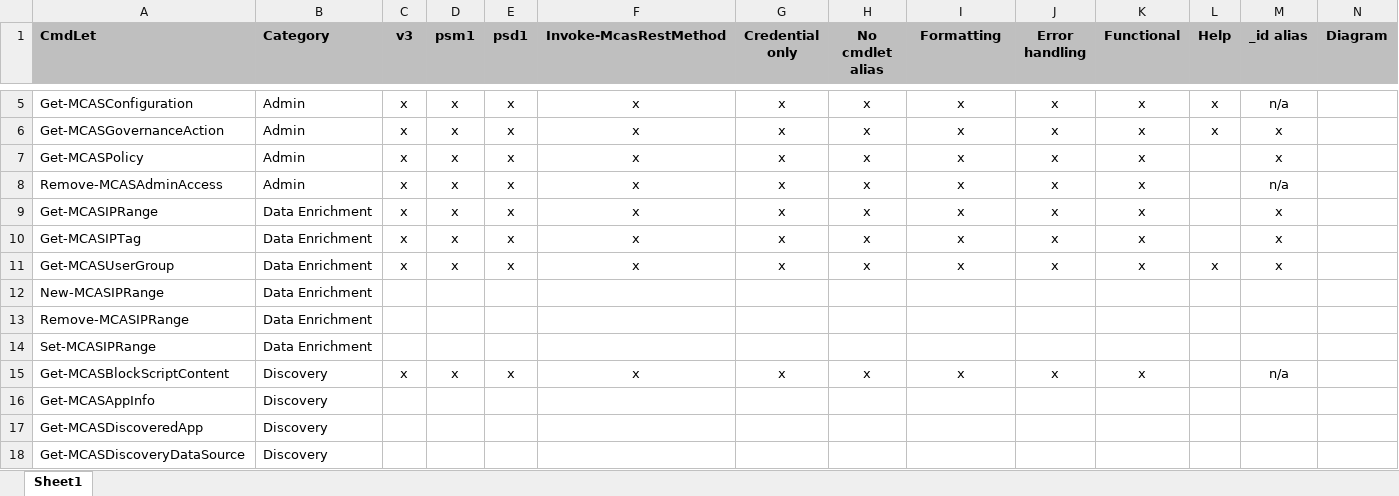
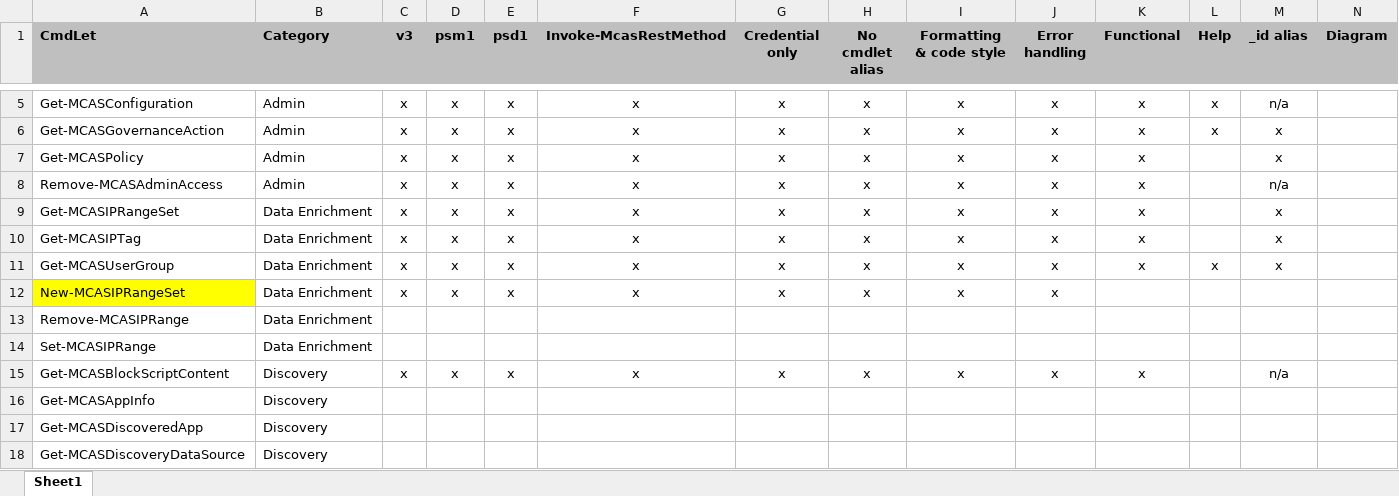
Before and after one commit to powershellshock/MCAS-Powershell, an Excel workbook: docs/Tasks.xlsx, sheet Sheet1, drawn as a sheet; only a part is shown, gaps mark what is left out; values as stored, in another font and other column widths than the file's, no borders; conditional formats not drawn; removed rows and columns are numbered as before the commit, all else as after; rows hold the shown columns only; the diff names each change by its address in the sheet, - before the commit and + after, or states it on an @@ line.

Commit message:
added New-MCASIPRangeSet

```diff
--- a/docs/Tasks.xlsx (sheet Sheet1)
+++ b/docs/Tasks.xlsx (sheet Sheet1)
-I1: Formatting
+I1: Formatting & code style
-A9 (CmdLet): Get-MCASIPRange
+A9 (CmdLet): Get-MCASIPRangeSet
-row 12: New-MCASIPRange | Data Enrichment
+row 12: New-MCASIPRangeSet | Data Enrichment | x | x | x | x | x | x | x | x
```
Also changed, not shown: 4 other files.
